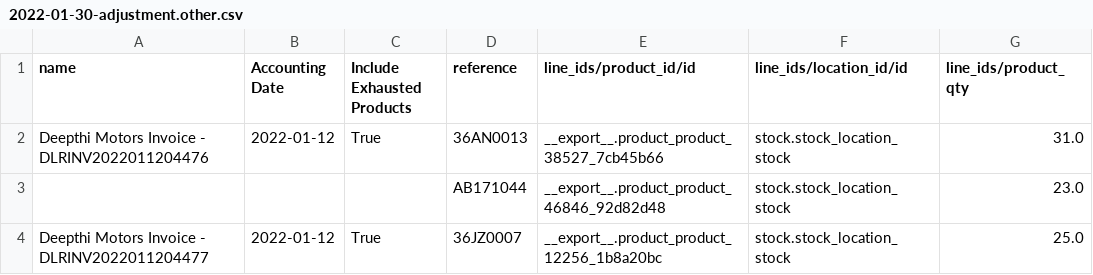
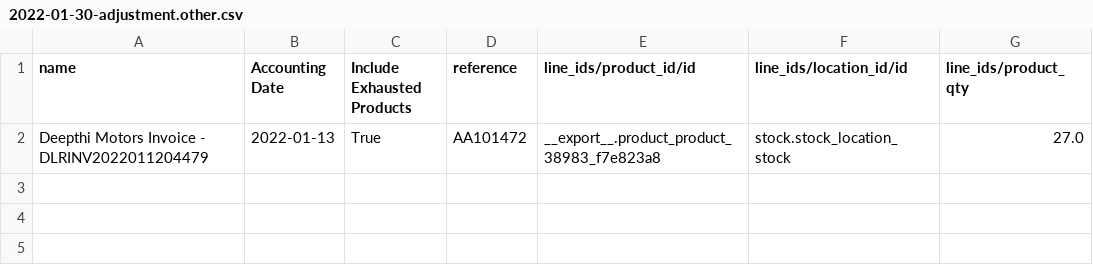
Before and after one commit to YohanAvishke/multi-bajaj-mgt, a CSV file: data/inventory/adjustments/2022-01-30-adjustment.other.csv, drawn as a sheet.

Commit message:
Create adjustments

```diff
--- a/data/inventory/adjustments/2022-01-30-adjustment.other.csv
+++ b/data/inventory/adjustments/2022-01-30-adjustment.other.csv
@@ -1,4 +1,2 @@
 name,Accounting Date,Include Exhausted Products,reference,line_ids/product_id/id,line_ids/location_id/id,line_ids/product_qty
-Deepthi Motors Invoice - DLRINV2022011204476,2022-01-12,True,36AN0013,__export__.product_product_38527_7cb45b66,stock.stock_location_stock,31.0
-,,,AB171044,__export__.product_product_46846_92d82d48,stock.stock_location_stock,23.0
-Deepthi Motors Invoice - DLRINV2022011204477,2022-01-12,True,36JZ0007,__export__.product_product_12256_1b8a20bc,stock.stock_location_stock,25.0
+Deepthi Motors Invoice - DLRINV2022011204479,2022-01-13,True,AA101472,__export__.product_product_38983_f7e823a8,stock.stock_location_stock,27.0
```
Also changed, not shown: 2 other files.
